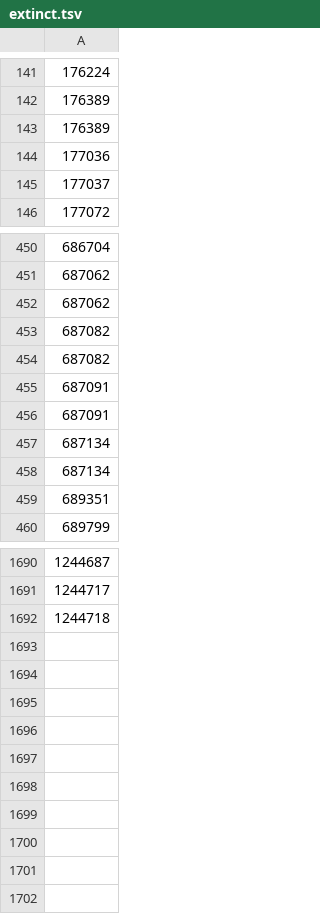
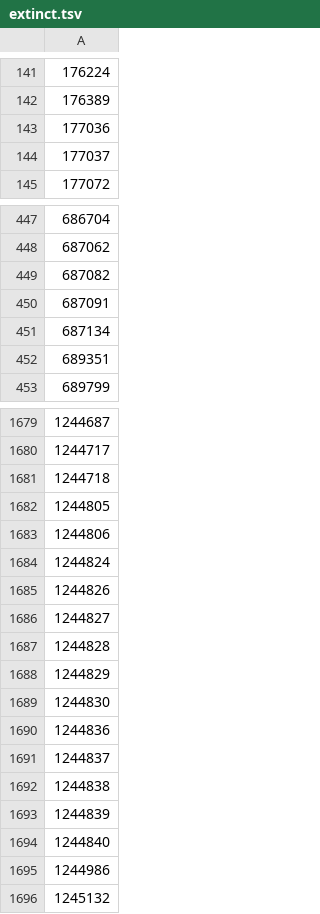
Before and after one commit to CatalogueOfLife/data-itis, a TSV file: raw/extinct.tsv, drawn as a sheet; only a part is shown, gaps mark what is left out; removed rows and columns are numbered as before the commit, all else as after; the diff covers the shown part only; the diff names each change by its address in the sheet, - before the commit and + after, or states it on an @@ line.

Commit message:
Update extinct TSNs

```diff
--- a/raw/extinct.tsv
+++ b/raw/extinct.tsv
-row 143: 176389
-row 452: 687062
-row 454: 687082
-row 456: 687091
-row 457: 687134
+row 1682: 1244805
+row 1683: 1244806
+row 1684: 1244824
+row 1685: 1244826
+row 1686: 1244827
+row 1687: 1244828
+row 1688: 1244829
+row 1689: 1244830
+row 1690: 1244836
+row 1691: 1244837
+row 1692: 1244838
+row 1693: 1244839
+row 1694: 1244840
+row 1695: 1244986
+row 1696: 1245132
```
Also changed, not shown: 1 added row and 7 removed rows elsewhere in this file.
